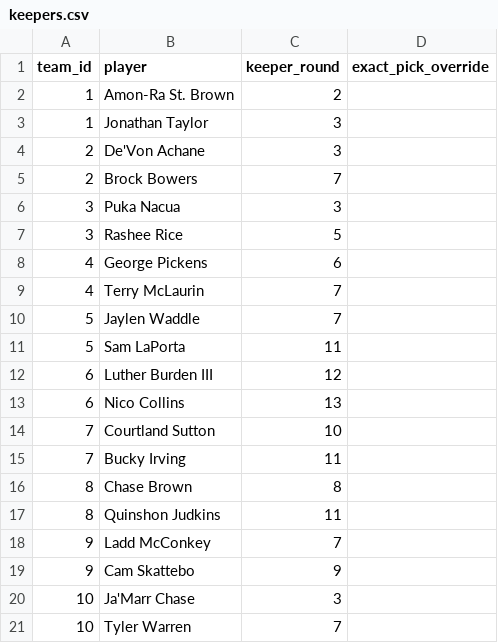
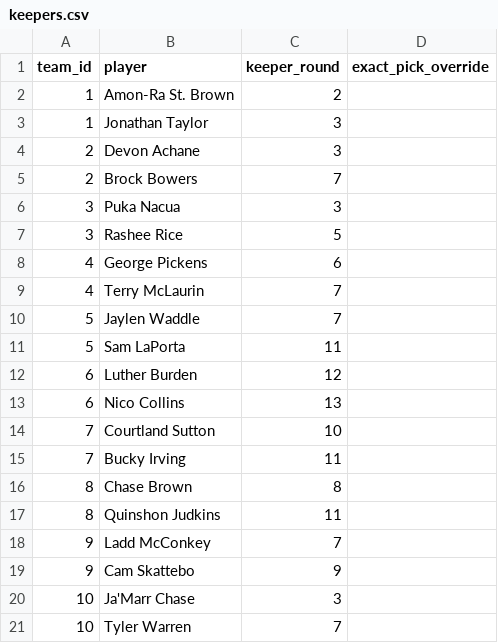
Before and after one commit to pdicenso1-cloud/sbas-mock-draft-tool, a CSV file: data/keepers.csv, drawn as a sheet.

Commit message:
Update keepers.csv

```diff
--- a/data/keepers.csv
+++ b/data/keepers.csv
@@ -3,3 +3,3 @@ team_id,player,keeper_round,exact_pick_override
 1,Jonathan Taylor,3,
-2,De'Von Achane,3,
+2,Devon Achane,3,
 2,Brock Bowers,7,
@@ -11,3 +11,3 @@ team_id,player,keeper_round,exact_pick_override
 5,Sam LaPorta,11,
-6,Luther Burden III,12,
+6,Luther Burden,12,
 6,Nico Collins,13,
```
